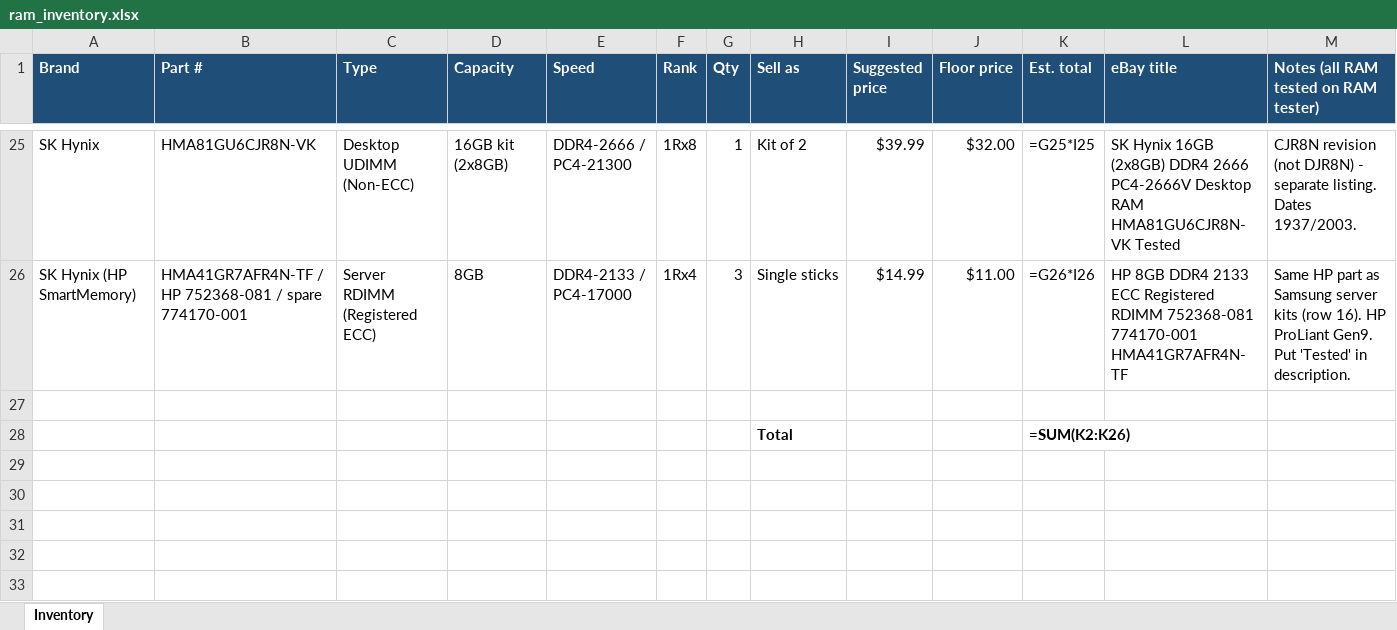
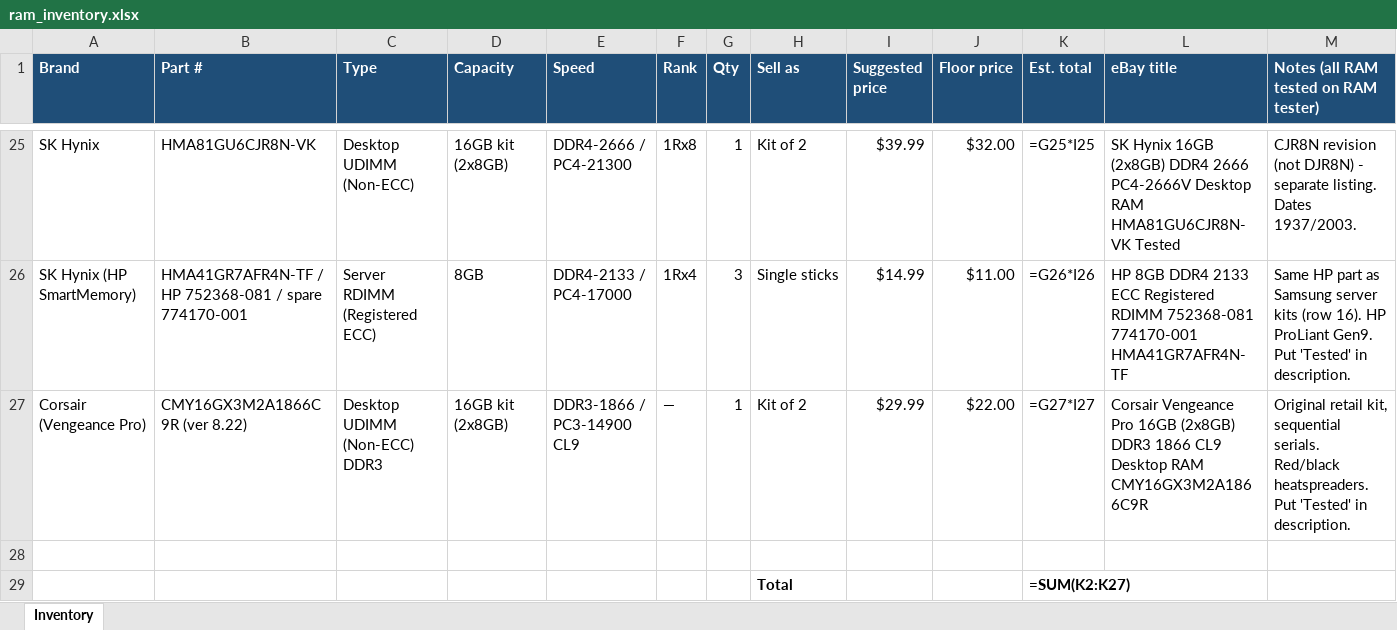
Before and after one commit to bgallaher-lgtm/Claude, an Excel workbook: ram_inventory.xlsx, sheet Inventory, drawn as a sheet; only a part is shown, gaps mark what is left out; values as stored, in another font and other column widths than the file's, no borders; formulas without a stored value are shown as written; addresses are those after the commit; the diff names each change by its address in the sheet, - before the commit and + after, or states it on an @@ line.

```diff
--- a/ram_inventory.xlsx (sheet Inventory)
+++ b/ram_inventory.xlsx (sheet Inventory)
+row 27: Corsair (Vengeance Pro) | CMY16GX3M2A1866C9R (ver 8.22) | Desktop UDIMM (Non-ECC) DDR3 | 16GB kit (2x8GB) | DDR3-1866 / PC3-14900 CL9 | — | 1 | Kit of 2 | $29.99 | $22.00 | =G27*I27 | Corsair Vengeance Pro 16GB (2x8GB) DDR3 1866 CL9 Desktop RAM CMY16GX3M2A1866C9R | Original retail kit, sequential serials. Red/black heatspreaders. Put 'Tested' in description.
-K29 (Est. total): =SUM(K2:K26)
+K29 (Est. total): =SUM(K2:K27)
```
